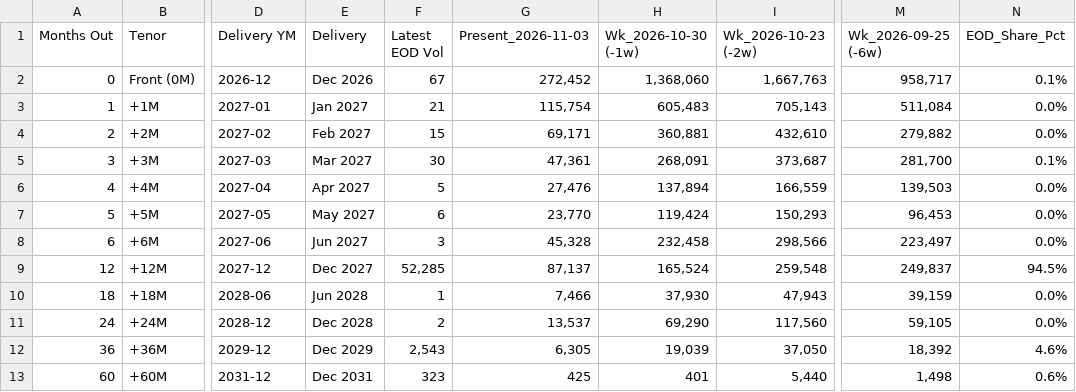
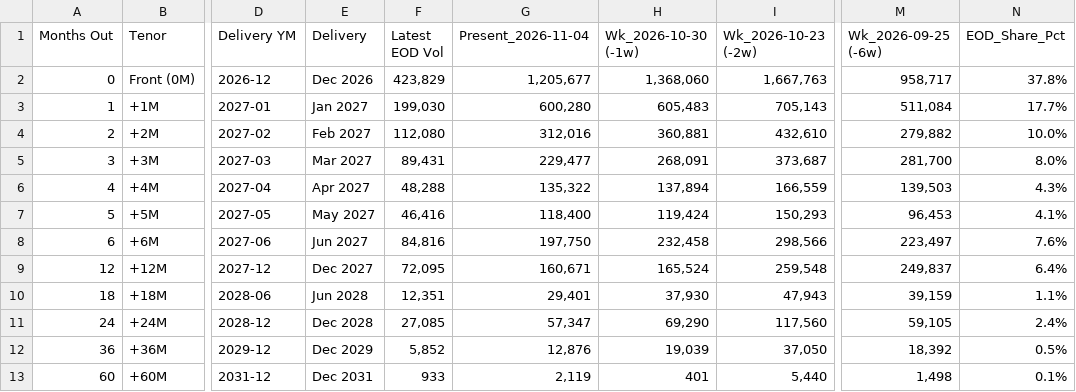
Before and after one commit to doctor-zhivago/wti-monitor, a CSV file: data/wti_volumes.csv, drawn as a sheet; only a part is shown, gaps mark what is left out; the diff names each change by its address in the sheet, - before the commit and + after, or states it on an @@ line.

```diff
--- a/data/wti_volumes.csv
+++ b/data/wti_volumes.csv
-G1: Present_2026-11-03
+G1: Present_2026-11-04
-F2 (Latest EOD Vol): 67
+F2 (Latest EOD Vol): 423,829
-G2 (Present_2026-11-04): 272,452
+G2 (Present_2026-11-04): 1,205,677
-N2 (EOD_Share_Pct): 0.1%
+N2 (EOD_Share_Pct): 37.8%
-F3 (Latest EOD Vol): 21
+F3 (Latest EOD Vol): 199,030
-G3 (Present_2026-11-04): 115,754
+G3 (Present_2026-11-04): 600,280
-N3 (EOD_Share_Pct): 0.0%
+N3 (EOD_Share_Pct): 17.7%
-F4 (Latest EOD Vol): 15
+F4 (Latest EOD Vol): 112,080
-G4 (Present_2026-11-04): 69,171
+G4 (Present_2026-11-04): 312,016
-N4 (EOD_Share_Pct): 0.0%
+N4 (EOD_Share_Pct): 10.0%
-F5 (Latest EOD Vol): 30
+F5 (Latest EOD Vol): 89,431
-G5 (Present_2026-11-04): 47,361
+G5 (Present_2026-11-04): 229,477
-N5 (EOD_Share_Pct): 0.1%
+N5 (EOD_Share_Pct): 8.0%
-F6 (Latest EOD Vol): 5
+F6 (Latest EOD Vol): 48,288
-G6 (Present_2026-11-04): 27,476
+G6 (Present_2026-11-04): 135,322
-N6 (EOD_Share_Pct): 0.0%
+N6 (EOD_Share_Pct): 4.3%
-F7 (Latest EOD Vol): 6
+F7 (Latest EOD Vol): 46,416
-G7 (Present_2026-11-04): 23,770
+G7 (Present_2026-11-04): 118,400
-N7 (EOD_Share_Pct): 0.0%
+N7 (EOD_Share_Pct): 4.1%
-F8 (Latest EOD Vol): 3
+F8 (Latest EOD Vol): 84,816
-G8 (Present_2026-11-04): 45,328
+G8 (Present_2026-11-04): 197,750
-N8 (EOD_Share_Pct): 0.0%
+N8 (EOD_Share_Pct): 7.6%
-F9 (Latest EOD Vol): 52,285
+F9 (Latest EOD Vol): 72,095
-G9 (Present_2026-11-04): 87,137
+G9 (Present_2026-11-04): 160,671
-N9 (EOD_Share_Pct): 94.5%
+N9 (EOD_Share_Pct): 6.4%
-F10 (Latest EOD Vol): 1
+F10 (Latest EOD Vol): 12,351
-G10 (Present_2026-11-04): 7,466
+G10 (Present_2026-11-04): 29,401
-N10 (EOD_Share_Pct): 0.0%
+N10 (EOD_Share_Pct): 1.1%
-F11 (Latest EOD Vol): 2
+F11 (Latest EOD Vol): 27,085
-G11 (Present_2026-11-04): 13,537
+G11 (Present_2026-11-04): 57,347
-N11 (EOD_Share_Pct): 0.0%
+N11 (EOD_Share_Pct): 2.4%
-F12 (Latest EOD Vol): 2,543
+F12 (Latest EOD Vol): 5,852
-G12 (Present_2026-11-04): 6,305
+G12 (Present_2026-11-04): 12,876
-N12 (EOD_Share_Pct): 4.6%
+N12 (EOD_Share_Pct): 0.5%
-F13 (Latest EOD Vol): 323
+F13 (Latest EOD Vol): 933
-G13 (Present_2026-11-04): 425
+G13 (Present_2026-11-04): 2,119
-N13 (EOD_Share_Pct): 0.6%
+N13 (EOD_Share_Pct): 0.1%
```
Also changed, not shown: data/wti_chart_data.csv, data/wti_eow_prices.csv, 2 other files.
